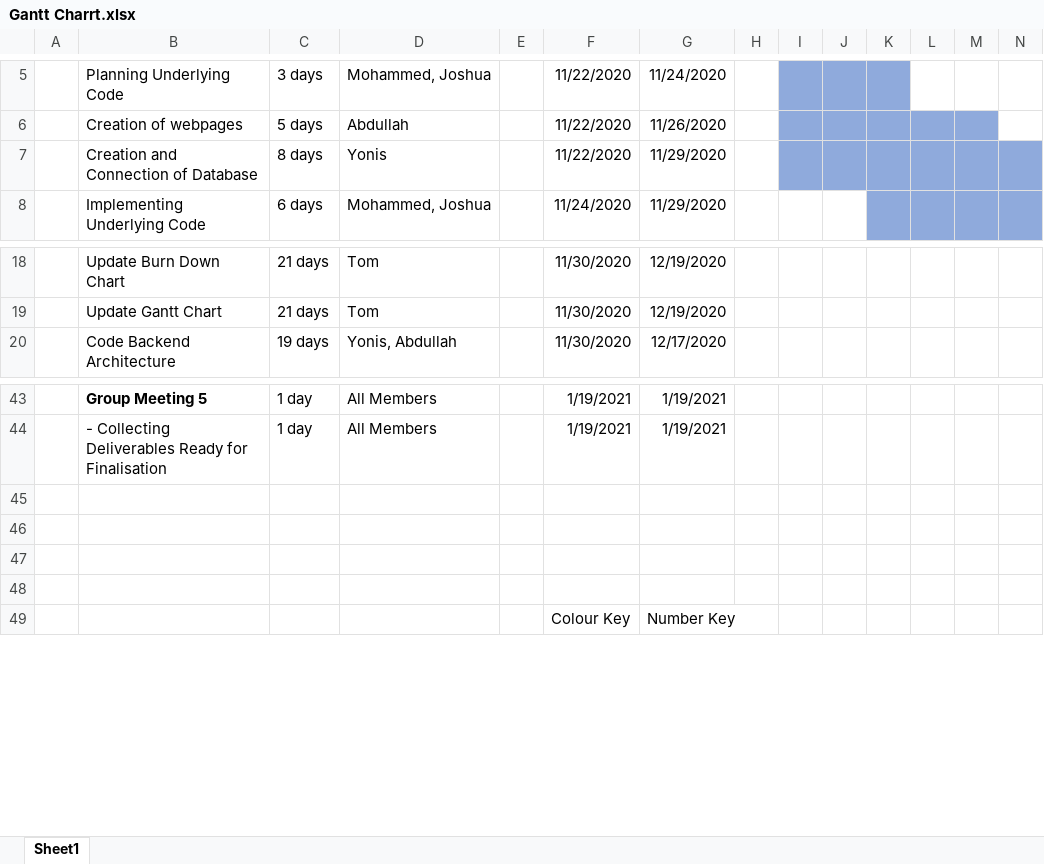
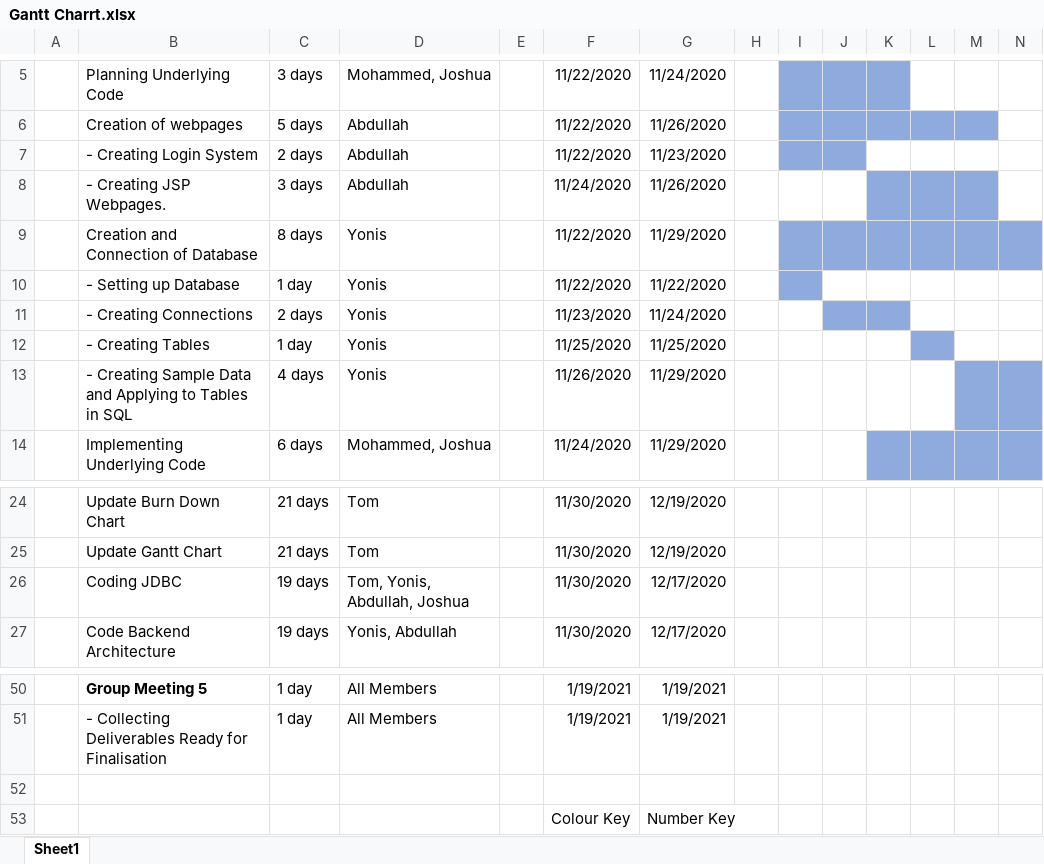
Before and after one commit to ESD-2020-21/ESD-Coursework, an Excel workbook: Gantt Charrt.xlsx, sheet Sheet1, drawn as a sheet; only a part is shown, gaps mark what is left out; values as stored, in another font and other column widths than the file's, no borders; removed rows and columns are numbered as before the commit, all else as after; rows hold the shown columns only; the diff names each change by its address in the sheet, - before the commit and + after, or states it on an @@ line.

Commit message:
Add files via upload

```diff
--- a/Gantt Charrt.xlsx (sheet Sheet1)
+++ b/Gantt Charrt.xlsx (sheet Sheet1)
+row 7:  | - Creating Login System | 2 days | Abdullah |  | 11/22/2020 | 11/23/2020
+row 8:  | - Creating JSP Webpages. | 3 days | Abdullah |  | 11/24/2020 | 11/26/2020
+row 10:  | - Setting up Database | 1 day | Yonis |  | 11/22/2020 | 11/22/2020
+row 11:  | - Creating Connections | 2 days | Yonis |  | 11/23/2020 | 11/24/2020
+row 12:  | - Creating Tables | 1 day | Yonis |  | 11/25/2020 | 11/25/2020
+row 13:  | - Creating Sample Data and Applying to Tables in SQL | 4 days | Yonis |  | 11/26/2020 | 11/29/2020
+row 26:  | Coding JDBC | 19 days | Tom, Yonis, Abdullah, Joshua |  | 11/30/2020 | 12/17/2020
-row 45: (empty)
-row 46: (empty)
-row 47: (empty)
```
